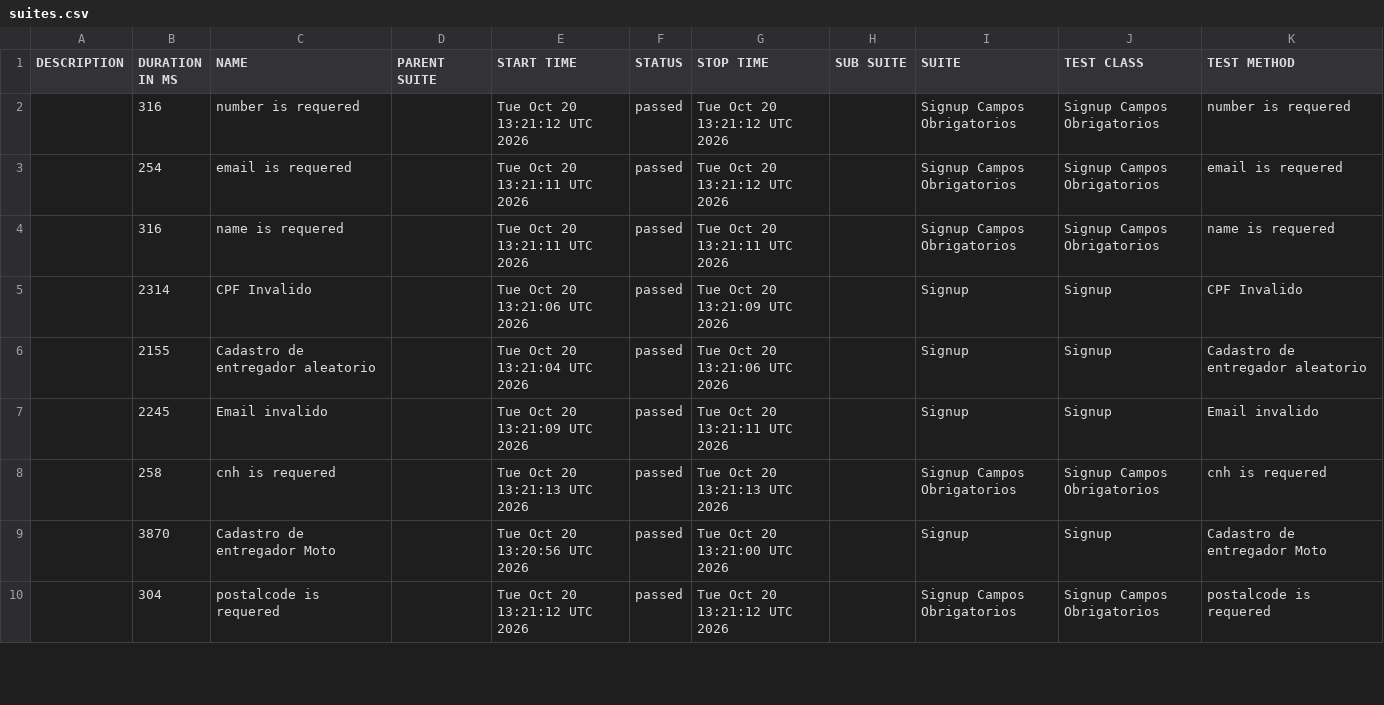
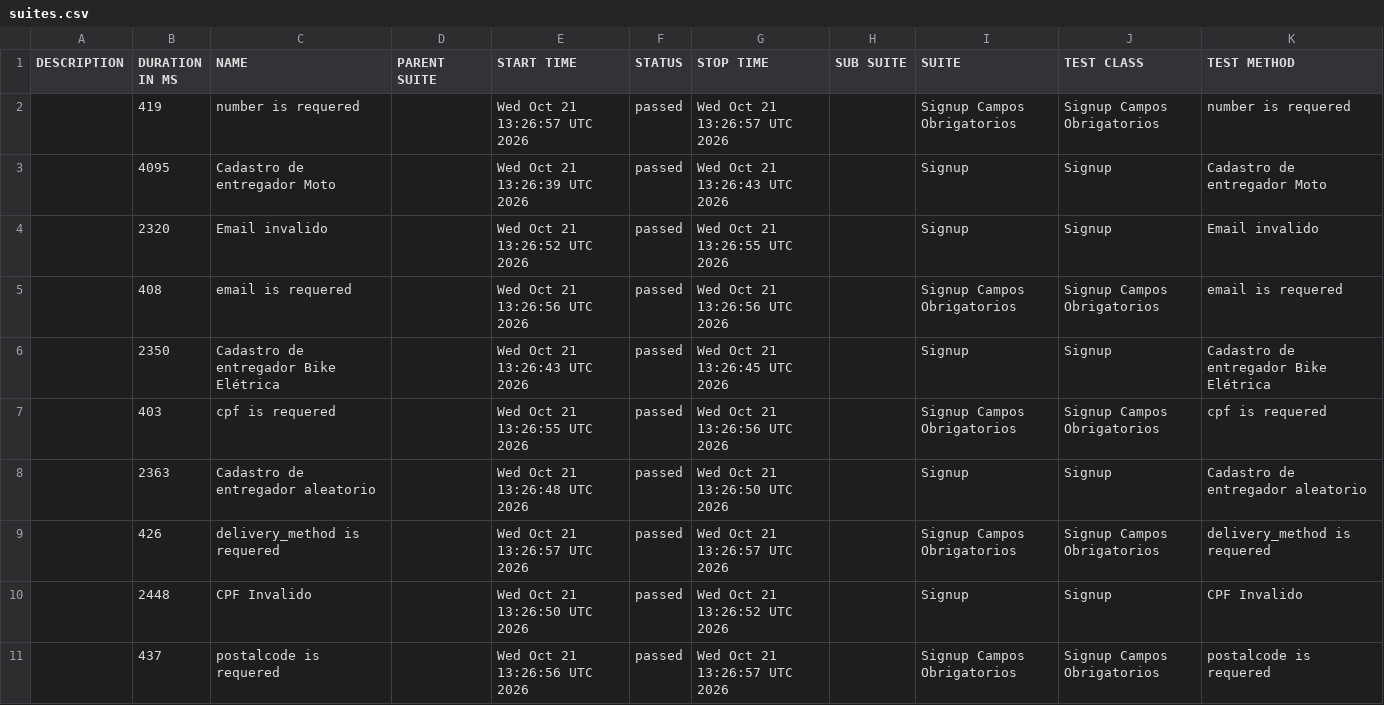
Before and after one commit to diegobbarbosa09/buger-eats-cypress, a CSV file: data/suites.csv, drawn as a sheet; only a part is shown; the diff covers the shown part only.

```diff
--- a/data/suites.csv
+++ b/data/suites.csv
@@ -1,10 +1,11 @@
 "DESCRIPTION","DURATION IN MS","NAME","PARENT SUITE","START TIME","STATUS","STOP TIME","SUB SUITE","SUITE","TEST CLASS","TEST METHOD"
-"","316","number is requered","","Tue Oct 20 13:21:12 UTC 2026","passed","Tue Oct 20 13:21:12 UTC 2026","","Signup Campos Obrigatorios","Signup Campos Obrigatorios","number is requered"
-"","254","email is requered","","Tue Oct 20 13:21:11 UTC 2026","passed","Tue Oct 20 13:21:12 UTC 2026","","Signup Campos Obrigatorios","Signup Campos Obrigatorios","email is requered"
-"","316","name is requered","","Tue Oct 20 13:21:11 UTC 2026","passed","Tue Oct 20 13:21:11 UTC 2026","","Signup Campos Obrigatorios","Signup Campos Obrigatorios","name is requered"
-"","2314","CPF Invalido","","Tue Oct 20 13:21:06 UTC 2026","passed","Tue Oct 20 13:21:09 UTC 2026","","Signup","Signup","CPF Invalido"
-"","2155","Cadastro de entregador aleatorio","","Tue Oct 20 13:21:04 UTC 2026","passed","Tue Oct 20 13:21:06 UTC 2026","","Signup","Signup","Cadastro de entregador aleatorio"
-"","2245","Email invalido","","Tue Oct 20 13:21:09 UTC 2026","passed","Tue Oct 20 13:21:11 UTC 2026","","Signup","Signup","Email invalido"
-"","258","cnh is requered","","Tue Oct 20 13:21:13 UTC 2026","passed","Tue Oct 20 13:21:13 UTC 2026","","Signup Campos Obrigatorios","Signup Campos Obrigatorios","cnh is requered"
-"","3870","Cadastro de entregador Moto","","Tue Oct 20 13:20:56 UTC 2026","passed","Tue Oct 20 13:21:00 UTC 2026","","Signup","Signup","Cadastro de entregador Moto"
-"","304","postalcode is requered","","Tue Oct 20 13:21:12 UTC 2026","passed","Tue Oct 20 13:21:12 UTC 2026","","Signup Campos Obrigatorios","Signup Campos Obrigatorios","postalcode is requered"
+"","419","number is requered","","Wed Oct 21 13:26:57 UTC 2026","passed","Wed Oct 21 13:26:57 UTC 2026","","Signup Campos Obrigatorios","Signup Campos Obrigatorios","number is requered"
+"","4095","Cadastro de entregador Moto","","Wed Oct 21 13:26:39 UTC 2026","passed","Wed Oct 21 13:26:43 UTC 2026","","Signup","Signup","Cadastro de entregador Moto"
+"","2320","Email invalido","","Wed Oct 21 13:26:52 UTC 2026","passed","Wed Oct 21 13:26:55 UTC 2026","","Signup","Signup","Email invalido"
+"","408","email is requered","","Wed Oct 21 13:26:56 UTC 2026","passed","Wed Oct 21 13:26:56 UTC 2026","","Signup Campos Obrigatorios","Signup Campos Obrigatorios","email is requered"
+"","2350","Cadastro de entregador Bike Elétrica","","Wed Oct 21 13:26:43 UTC 2026","passed","Wed Oct 21 13:26:45 UTC 2026","","Signup","Signup","Cadastro de entregador Bike Elétrica"
+"","403","cpf is requered","","Wed Oct 21 13:26:55 UTC 2026","passed","Wed Oct 21 13:26:56 UTC 2026","","Signup Campos Obrigatorios","Signup Campos Obrigatorios","cpf is requered"
+"","2363","Cadastro de entregador aleatorio","","Wed Oct 21 13:26:48 UTC 2026","passed","Wed Oct 21 13:26:50 UTC 2026","","Signup","Signup","Cadastro de entregador aleatorio"
+"","426","delivery_method is requered","","Wed Oct 21 13:26:57 UTC 2026","passed","Wed Oct 21 13:26:57 UTC 2026","","Signup Campos Obrigatorios","Signup Campos Obrigatorios","delivery_method is requered"
+"","2448","CPF Invalido","","Wed Oct 21 13:26:50 UTC 2026","passed","Wed Oct 21 13:26:52 UTC 2026","","Signup","Signup","CPF Invalido"
+"","437","postalcode is requered","","Wed Oct 21 13:26:56 UTC 2026","passed","Wed Oct 21 13:26:57 UTC 2026","","Signup Campos Obrigatorios","Signup Campos Obrigatorios","postalcode is requered"
```
Also changed, not shown: 1 removed row and 13 edited cells elsewhere in this file, 40 other files.
